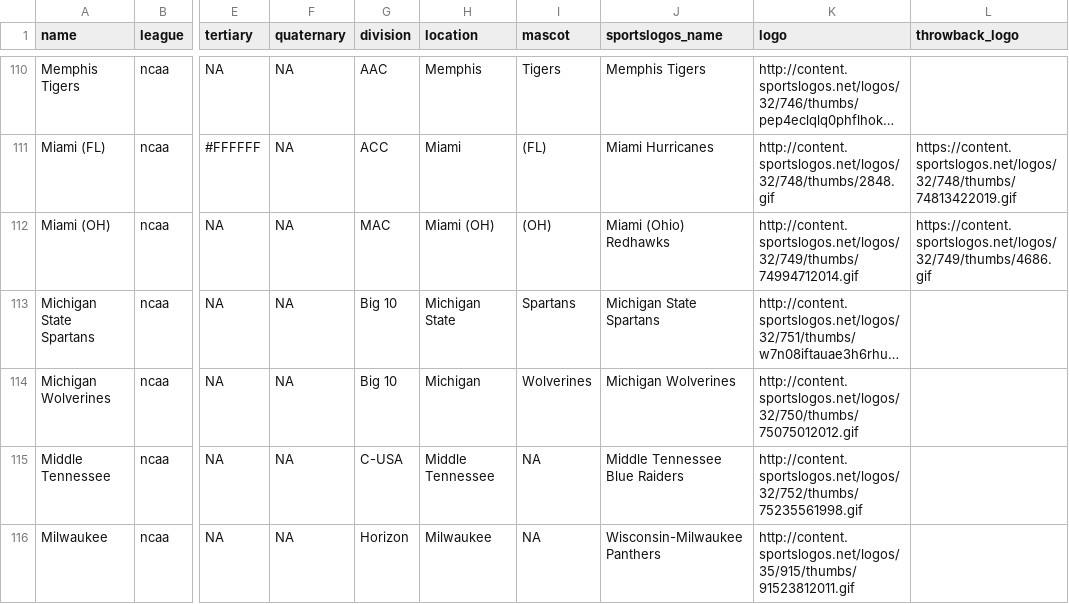
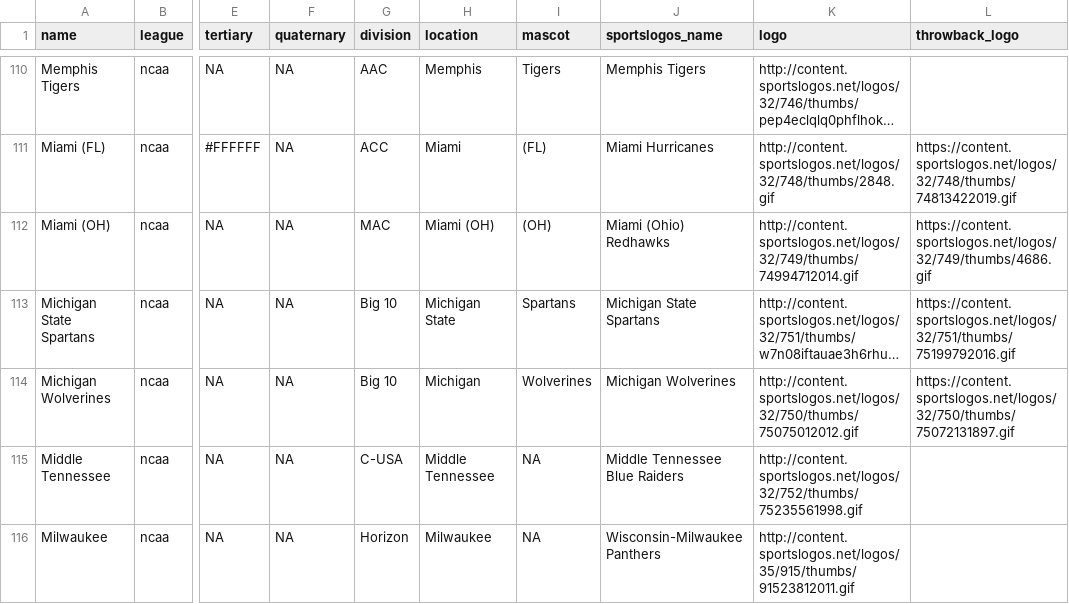
Before and after one commit to zelnada/cfb_schedulizer, a CSV file: added_teams.csv, drawn as a sheet; only a part is shown, gaps mark what is left out; long unchanged cells end in …; the diff covers the shown part only; the diff names each change by its address in the sheet, - before the commit and + after, or states it on an @@ line.

Commit message:
Add files via upload

```diff
--- a/added_teams.csv
+++ b/added_teams.csv
-L113 (throwback_logo): (empty)
+L113 (throwback_logo): https://content.sportslogos.net/logos/32/751/thumbs/75199792016.gif
-L114 (throwback_logo): (empty)
+L114 (throwback_logo): https://content.sportslogos.net/logos/32/750/thumbs/75072131897.gif
```
Also changed, not shown: 10 edited cells elsewhere in this file.
